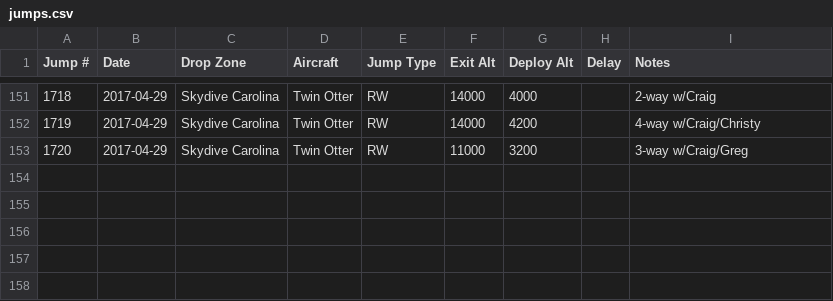
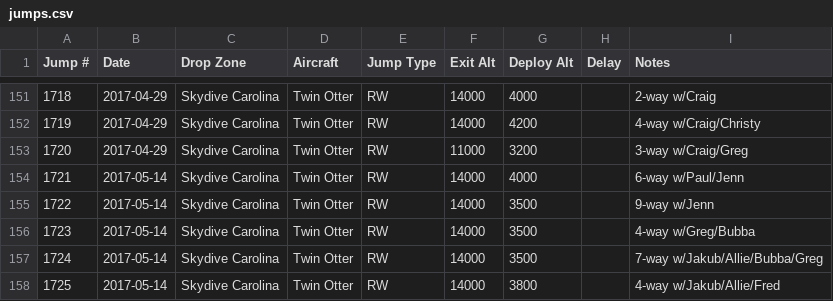
Before and after one commit to wildlava/skydive-logbook, a CSV file: jumps.csv, drawn as a sheet; only a part is shown, gaps mark what is left out; the diff names each change by its address in the sheet, - before the commit and + after, or states it on an @@ line.

Commit message:
Add jumps

```diff
--- a/jumps.csv
+++ b/jumps.csv
+row 154: 1721 | 2017-05-14 | Skydive Carolina | Twin Otter | RW | 14000 | 4000 |  | 6-way w/Paul/Jenn
+row 155: 1722 | 2017-05-14 | Skydive Carolina | Twin Otter | RW | 14000 | 3500 |  | 9-way w/Jenn
+row 156: 1723 | 2017-05-14 | Skydive Carolina | Twin Otter | RW | 14000 | 3500 |  | 4-way w/Greg/Bubba
+row 157: 1724 | 2017-05-14 | Skydive Carolina | Twin Otter | RW | 14000 | 3500 |  | 7-way w/Jakub/Allie/Bubba/Greg
+row 158: 1725 | 2017-05-14 | Skydive Carolina | Twin Otter | RW | 14000 | 3800 |  | 4-way w/Jakub/Allie/Fred
```
